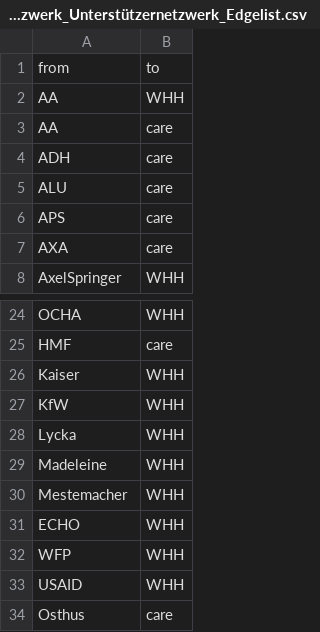
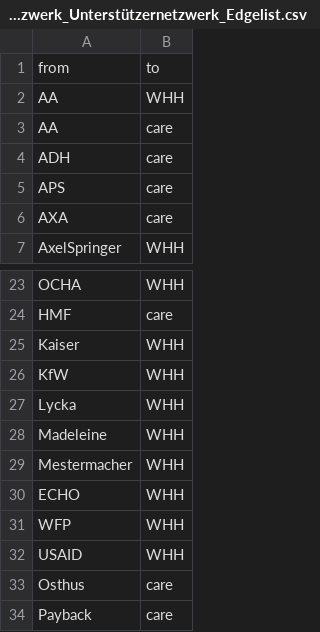
Before and after one commit to hdm-sw184/Die-magische-Sieben, a CSV file: 226305_Projekt_WashNetzwerk_Unterstützernetzwerk_Edgelist.csv, drawn as a sheet; only a part is shown, gaps mark what is left out; the shorter side is filled out with more unchanged rows.

Commit message:
Update 226305_Projekt_WashNetzwerk_Unterstützernetzwerk_Edgelist.csv

```diff
--- a/226305_Projekt_WashNetzwerk_Unterstützernetzwerk_Edgelist.csv
+++ b/226305_Projekt_WashNetzwerk_Unterstützernetzwerk_Edgelist.csv
@@ -4,3 +4,2 @@ AA,care
 ADH,care
-ALU,care
 APS,care
@@ -29,3 +28,3 @@ Lycka,WHH
 Madeleine,WHH
-Mestemacher,WHH
+Mestermacher,WHH
 ECHO,WHH
```
